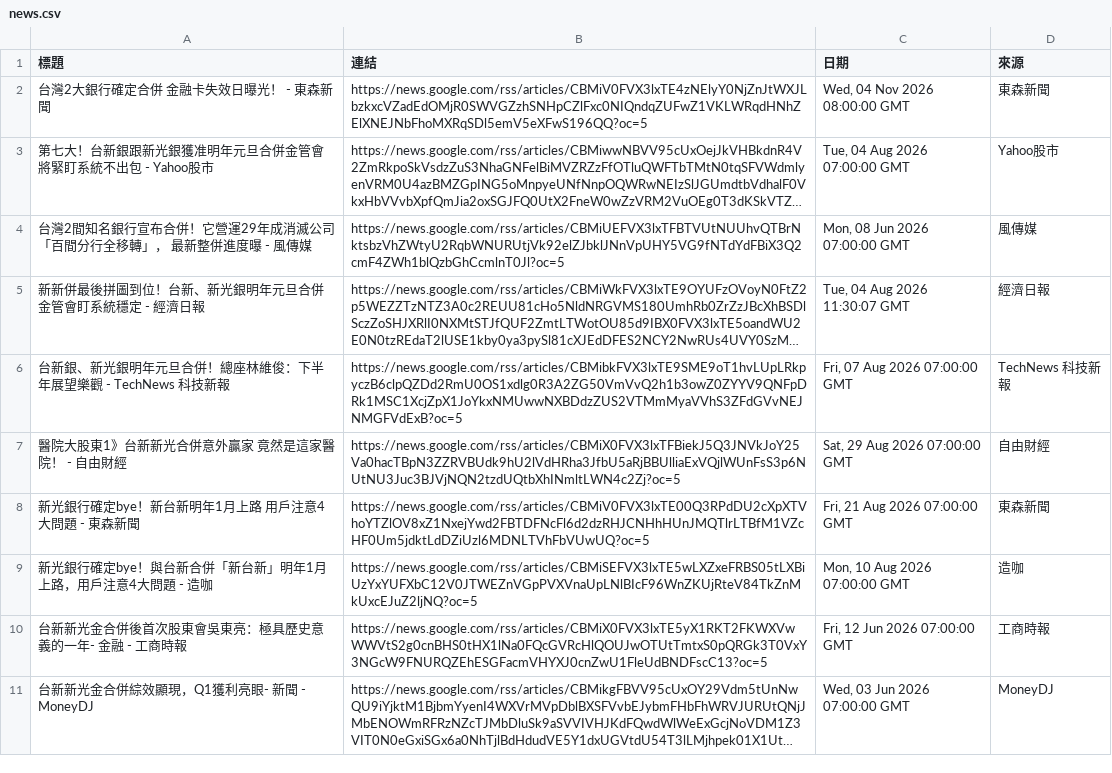
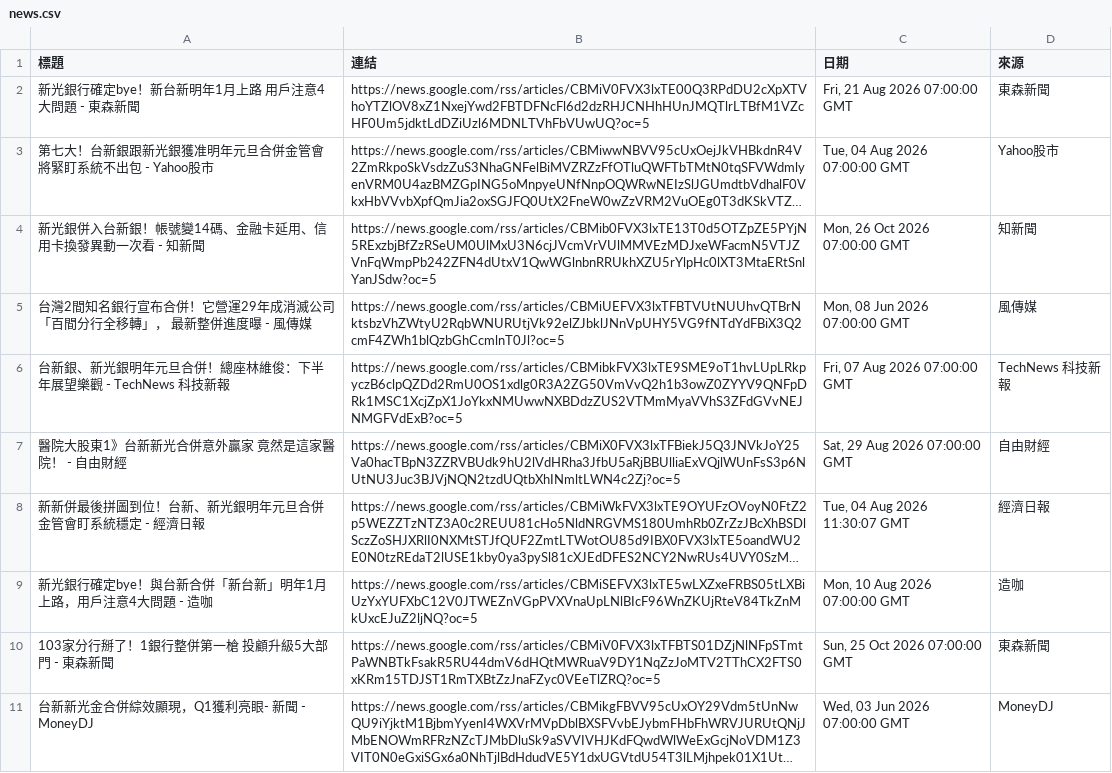
Before and after one commit to HsienLee/GeminiAPI-workflow-project, a CSV file: news.csv, drawn as a sheet; long unchanged cells end in …; removed rows and columns are numbered as before the commit, all else as after; the diff names each change by its address in the sheet, - before the commit and + after, or states it on an @@ line.

```diff
--- a/news.csv
+++ b/news.csv
-row 2: 台灣2大銀行確定合併 金融卡失效日曝光！ - 東森新聞 | https://news.google.com/rss/articles/CBMiV0FVX3lxTE4zNElyY0NjZnJtWXJLbzkxcVZadEdOMjR0SWVGZzhSNHpCZlFxc0NIQndqZUFwZ1VKLWRqdHNhZElXNEJNbFhoMXRqSDl5emV5eXFwS196QQ?oc=5 | Wed, 04 Nov 2026 08:00:00 GMT | 東森新聞
@@ row 8 moved to row 2: 新光銀行確定bye！新台新明年1月上路 用戶注意4大問題 - 東森新聞 @@
+row 4: 新光銀併入台新銀！帳號變14碼、金融卡延用、信用卡換發異動一次看 - 知新聞 | https://news.google.com/rss/articles/CBMib0FVX3lxTE13T0d5OTZpZE5PYjN5RExzbjBfZzRSeUM0UlMxU3N6cjJVcmVrVUlMMVEzMDJxeWFacmN5VTJZVnFqWmpPb242ZFN4dUtxV1QwWGlnbnRRUkhXZU5rYlpHc0lXT3MtaERtSnlYanJSdw?oc=5 | Mon, 26 Oct 2026 07:00:00 GMT | 知新聞
@@ row 5 moved to row 8: 新新併最後拼圖到位！台新、新光銀明年元旦合併 金管會盯系統穩定 - 經濟日報 @@
-row 10: 台新新光金合併後首次股東會吳東亮：極具歷史意義的一年- 金融 - 工商時報 | https://news.google.com/rss/articles/CBMiX0FVX3lxTE5yX1RKT2FKWXVwWWVtS2g0cnBHS0tHX1lNa0FQcGVRcHlQOUJwOTUtTmtxS0pQRGk3T0VxY3NGcW9FNURQZEhESGFacmVHYXJ0cnZwU1FleUdBNDFscC13?oc=5 | Fri, 12 Jun 2026 07:00:00 GMT | 工商時報
+row 10: 103家分行掰了！1銀行整併第一槍 投顧升級5大部門 - 東森新聞 | https://news.google.com/rss/articles/CBMiV0FVX3lxTFBTS01DZjNlNFpSTmtPaWNBTkFsakR5RU44dmV6dHQtMWRuaV9DY1NqZzJoMTV2TThCX2FTS0xKRm15TDJST1RmTXBtZzJnaFZyc0VEeTlZRQ?oc=5 | Sun, 25 Oct 2026 07:00:00 GMT | 東森新聞
```
Also changed, not shown: 2 other files.
